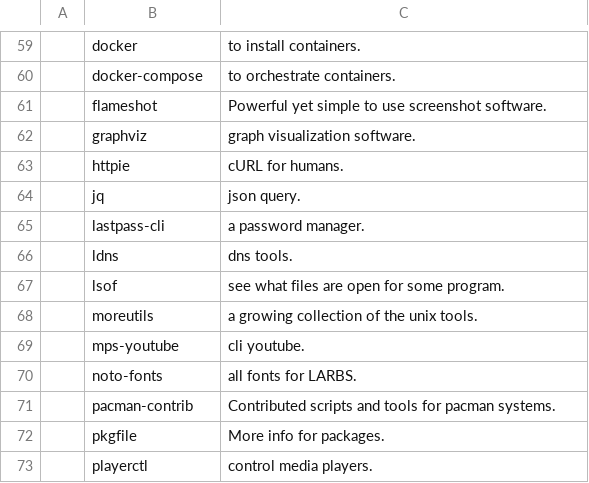
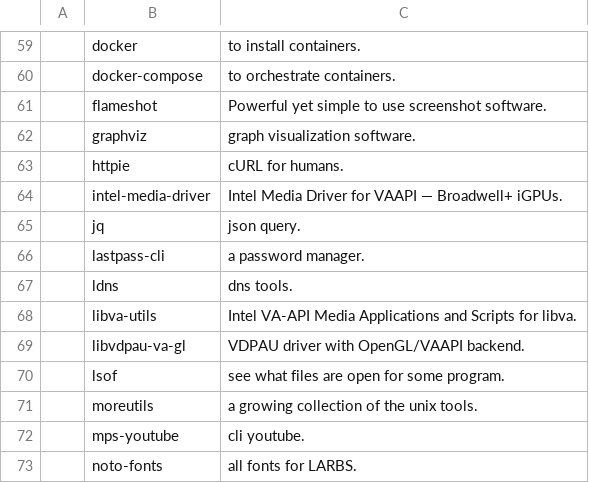
Before and after one commit to davidsierradz/LARBS, a CSV file: progs.csv, drawn as a sheet; only a part is shown, gaps mark what is left out; the shorter side is filled out with more unchanged rows; the diff names each change by its address in the sheet, - before the commit and + after, or states it on an @@ line.

Commit message:
libva

```diff
--- a/progs.csv
+++ b/progs.csv
+row 64:  | intel-media-driver | Intel Media Driver for VAAPI — Broadwell+ iGPUs.
+row 68:  | libva-utils | Intel VA-API Media Applications and Scripts for libva.
+row 69:  | libvdpau-va-gl | VDPAU driver with OpenGL/VAAPI backend.
```
